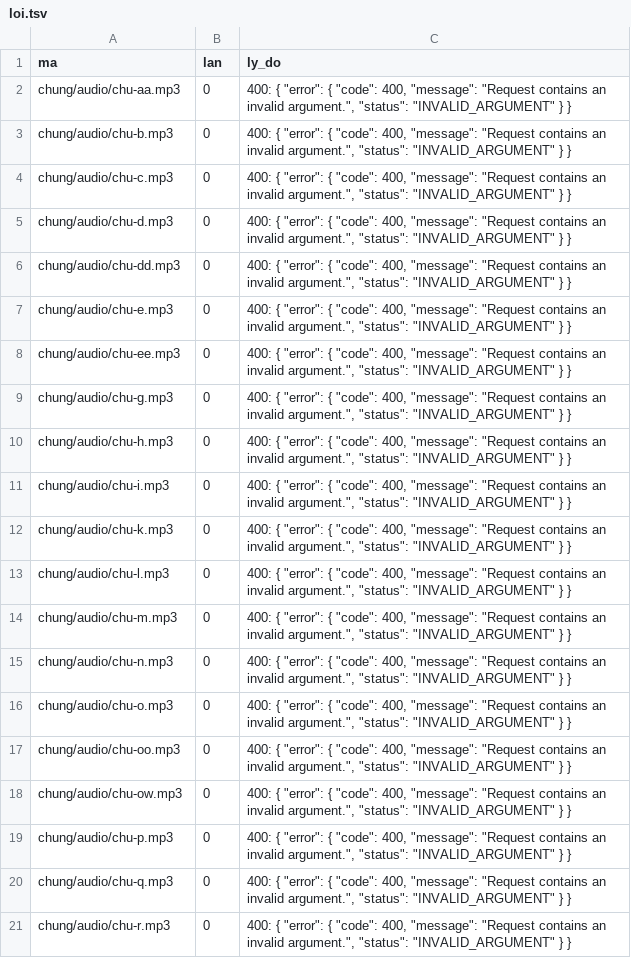
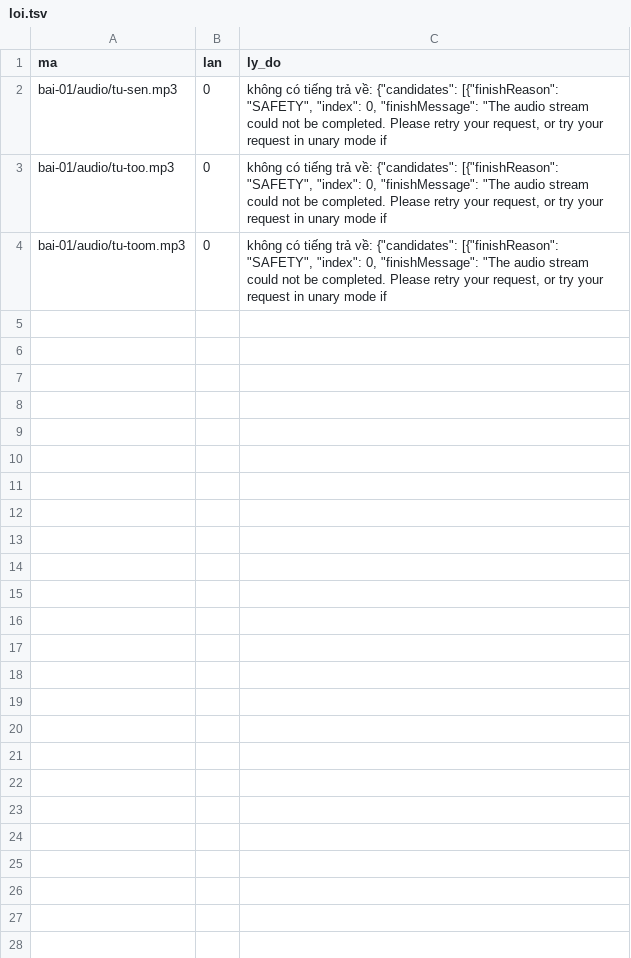
Before and after one commit to CVCEC/truong-tieng-viet, a TSV file: giong-ai/loi.tsv, drawn as a sheet.

```diff
--- a/giong-ai/loi.tsv
+++ b/giong-ai/loi.tsv
@@ -1,21 +1,4 @@
 ma	lan	ly_do
-chung/audio/chu-aa.mp3	0	400: {   "error": {     "code": 400,     "message": "Request contains an invalid argument.",     "status": "INVALID_ARGUMENT"   } }
-chung/audio/chu-b.mp3	0	400: {   "error": {     "code": 400,     "message": "Request contains an invalid argument.",     "status": "INVALID_ARGUMENT"   } }
-chung/audio/chu-c.mp3	0	400: {   "error": {     "code": 400,     "message": "Request contains an invalid argument.",     "status": "INVALID_ARGUMENT"   } }
-chung/audio/chu-d.mp3	0	400: {   "error": {     "code": 400,     "message": "Request contains an invalid argument.",     "status": "INVALID_ARGUMENT"   } }
-chung/audio/chu-dd.mp3	0	400: {   "error": {     "code": 400,     "message": "Request contains an invalid argument.",     "status": "INVALID_ARGUMENT"   } }
-chung/audio/chu-e.mp3	0	400: {   "error": {     "code": 400,     "message": "Request contains an invalid argument.",     "status": "INVALID_ARGUMENT"   } }
-chung/audio/chu-ee.mp3	0	400: {   "error": {     "code": 400,     "message": "Request contains an invalid argument.",     "status": "INVALID_ARGUMENT"   } }
-chung/audio/chu-g.mp3	0	400: {   "error": {     "code": 400,     "message": "Request contains an invalid argument.",     "status": "INVALID_ARGUMENT"   } }
-chung/audio/chu-h.mp3	0	400: {   "error": {     "code": 400,     "message": "Request contains an invalid argument.",     "status": "INVALID_ARGUMENT"   } }
-chung/audio/chu-i.mp3	0	400: {   "error": {     "code": 400,     "message": "Request contains an invalid argument.",     "status": "INVALID_ARGUMENT"   } }
-chung/audio/chu-k.mp3	0	400: {   "error": {     "code": 400,     "message": "Request contains an invalid argument.",     "status": "INVALID_ARGUMENT"   } }
-chung/audio/chu-l.mp3	0	400: {   "error": {     "code": 400,     "message": "Request contains an invalid argument.",     "status": "INVALID_ARGUMENT"   } }
-chung/audio/chu-m.mp3	0	400: {   "error": {     "code": 400,     "message": "Request contains an invalid argument.",     "status": "INVALID_ARGUMENT"   } }
-chung/audio/chu-n.mp3	0	400: {   "error": {     "code": 400,     "message": "Request contains an invalid argument.",     "status": "INVALID_ARGUMENT"   } }
-chung/audio/chu-o.mp3	0	400: {   "error": {     "code": 400,     "message": "Request contains an invalid argument.",     "status": "INVALID_ARGUMENT"   } }
-chung/audio/chu-oo.mp3	0	400: {   "error": {     "code": 400,     "message": "Request contains an invalid argument.",     "status": "INVALID_ARGUMENT"   } }
-chung/audio/chu-ow.mp3	0	400: {   "error": {     "code": 400,     "message": "Request contains an invalid argument.",     "status": "INVALID_ARGUMENT"   } }
-chung/audio/chu-p.mp3	0	400: {   "error": {     "code": 400,     "message": "Request contains an invalid argument.",     "status": "INVALID_ARGUMENT"   } }
-chung/audio/chu-q.mp3	0	400: {   "error": {     "code": 400,     "message": "Request contains an invalid argument.",     "status": "INVALID_ARGUMENT"   } }
-chung/audio/chu-r.mp3	0	400: {   "error": {     "code": 400,     "message": "Request contains an invalid argument.",     "status": "INVALID_ARGUMENT"   } }
+bai-01/audio/tu-sen.mp3	0	không có tiếng trả về: {"candidates": [{"finishReason": "SAFETY", "index": 0, "finishMessage": "The audio stream could not be completed. Please retry your request, or try your request in unary mode if
+bai-01/audio/tu-too.mp3	0	không có tiếng trả về: {"candidates": [{"finishReason": "SAFETY", "index": 0, "finishMessage": "The audio stream could not be completed. Please retry your request, or try your request in unary mode if
+bai-01/audio/tu-toom.mp3	0	không có tiếng trả về: {"candidates": [{"finishReason": "SAFETY", "index": 0, "finishMessage": "The audio stream could not be completed. Please retry your request, or try your request in unary mode if
```
Also changed, not shown: 2 other files.
